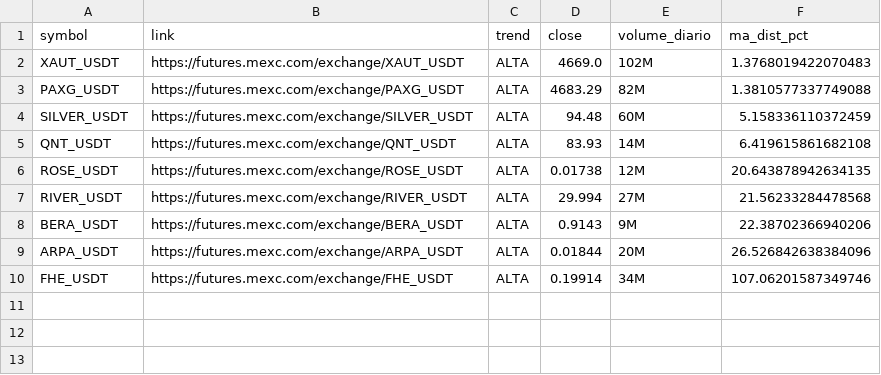
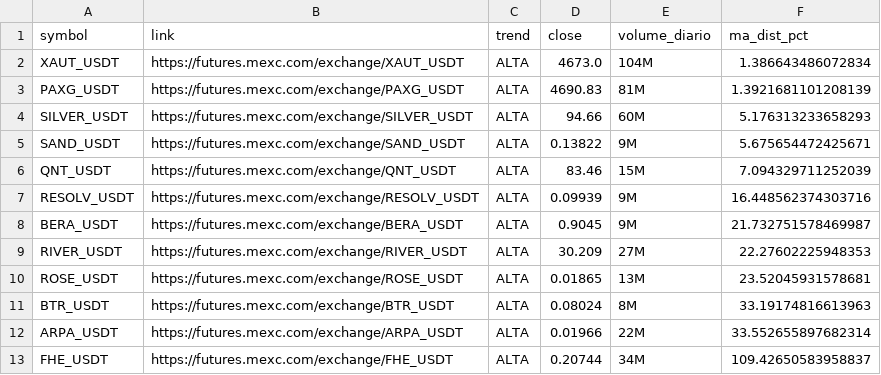
Before and after one commit to gabrielmachadogh/scanner-perps2, a CSV file: results/scanner_alta.csv, drawn as a sheet.

```diff
--- a/results/scanner_alta.csv
+++ b/results/scanner_alta.csv
@@ -1,10 +1,13 @@
 symbol,link,trend,close,volume_diario,ma_dist_pct
-XAUT_USDT,https://futures.mexc.com/exchange/XAUT_USDT,ALTA,4669.0,102M,1.3768019422070483
-PAXG_USDT,https://futures.mexc.com/exchange/PAXG_USDT,ALTA,4683.29,82M,1.3810577337749088
-SILVER_USDT,https://futures.mexc.com/exchange/SILVER_USDT,ALTA,94.48,60M,5.158336110372459
-QNT_USDT,https://futures.mexc.com/exchange/QNT_USDT,ALTA,83.93,14M,6.419615861682108
-ROSE_USDT,https://futures.mexc.com/exchange/ROSE_USDT,ALTA,0.01738,12M,20.643878942634135
-RIVER_USDT,https://futures.mexc.com/exchange/RIVER_USDT,ALTA,29.994,27M,21.56233284478568
-BERA_USDT,https://futures.mexc.com/exchange/BERA_USDT,ALTA,0.9143,9M,22.38702366940206
-ARPA_USDT,https://futures.mexc.com/exchange/ARPA_USDT,ALTA,0.01844,20M,26.526842638384096
-FHE_USDT,https://futures.mexc.com/exchange/FHE_USDT,ALTA,0.19914,34M,107.06201587349746
+XAUT_USDT,https://futures.mexc.com/exchange/XAUT_USDT,ALTA,4673.0,104M,1.386643486072834
+PAXG_USDT,https://futures.mexc.com/exchange/PAXG_USDT,ALTA,4690.83,81M,1.3921681101208139
+SILVER_USDT,https://futures.mexc.com/exchange/SILVER_USDT,ALTA,94.66,60M,5.176313233658293
+SAND_USDT,https://futures.mexc.com/exchange/SAND_USDT,ALTA,0.13822,9M,5.675654472425671
+QNT_USDT,https://futures.mexc.com/exchange/QNT_USDT,ALTA,83.46,15M,7.094329711252039
+RESOLV_USDT,https://futures.mexc.com/exchange/RESOLV_USDT,ALTA,0.09939,9M,16.448562374303716
+BERA_USDT,https://futures.mexc.com/exchange/BERA_USDT,ALTA,0.9045,9M,21.732751578469987
+RIVER_USDT,https://futures.mexc.com/exchange/RIVER_USDT,ALTA,30.209,27M,22.27602225948353
+ROSE_USDT,https://futures.mexc.com/exchange/ROSE_USDT,ALTA,0.01865,13M,23.52045931578681
+BTR_USDT,https://futures.mexc.com/exchange/BTR_USDT,ALTA,0.08024,8M,33.19174816613963
+ARPA_USDT,https://futures.mexc.com/exchange/ARPA_USDT,ALTA,0.01966,22M,33.552655897682314
+FHE_USDT,https://futures.mexc.com/exchange/FHE_USDT,ALTA,0.20744,34M,109.42650583958837
```
Also changed, not shown: results/scanner_baixa.csv, results/scanner_resultado_completo.csv, 3 other files.
